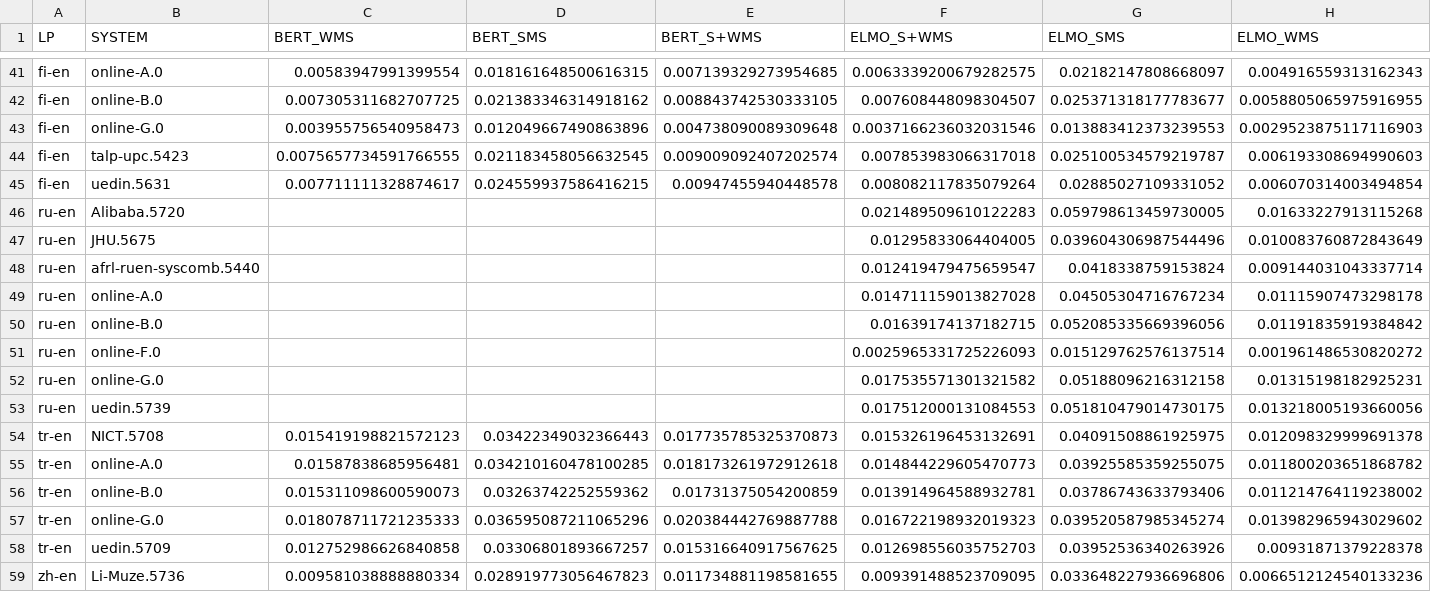
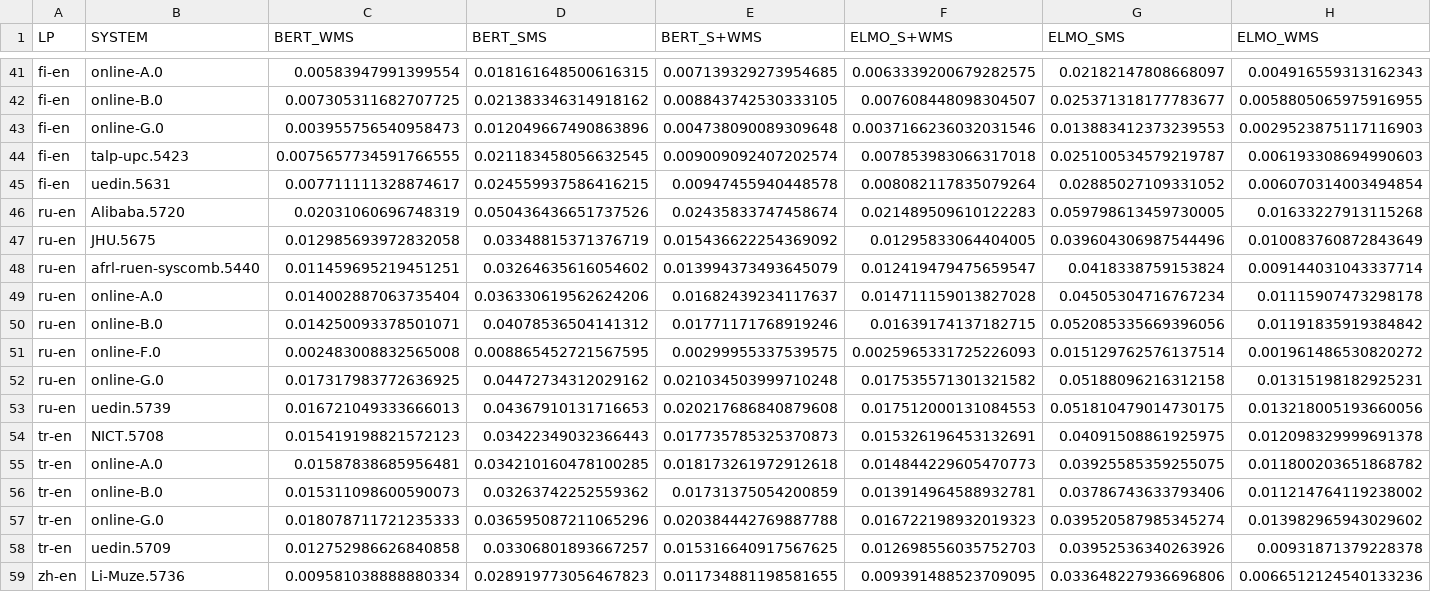
Before and after one commit to EshwarSR/AutomaticEvaluationMetrics, a CSV file: results/WMT_EMD_metrics.csv, drawn as a sheet; only a part is shown, gaps mark what is left out; the diff names each change by its address in the sheet, - before the commit and + after, or states it on an @@ line.

Commit message:
All results in CSV

```diff
--- a/results/WMT_EMD_metrics.csv
+++ b/results/WMT_EMD_metrics.csv
-C46 (BERT_WMS): (empty)
+C46 (BERT_WMS): 0.02031060696748319
-D46 (BERT_SMS): (empty)
+D46 (BERT_SMS): 0.050436436651737526
-E46 (BERT_S+WMS): (empty)
+E46 (BERT_S+WMS): 0.02435833747458674
-C47 (BERT_WMS): (empty)
+C47 (BERT_WMS): 0.012985693972832058
-D47 (BERT_SMS): (empty)
+D47 (BERT_SMS): 0.03348815371376719
-E47 (BERT_S+WMS): (empty)
+E47 (BERT_S+WMS): 0.015436622254369092
-C48 (BERT_WMS): (empty)
+C48 (BERT_WMS): 0.011459695219451251
-D48 (BERT_SMS): (empty)
+D48 (BERT_SMS): 0.03264635616054602
-E48 (BERT_S+WMS): (empty)
+E48 (BERT_S+WMS): 0.013994373493645079
-C49 (BERT_WMS): (empty)
+C49 (BERT_WMS): 0.014002887063735404
-D49 (BERT_SMS): (empty)
+D49 (BERT_SMS): 0.036330619562624206
-E49 (BERT_S+WMS): (empty)
+E49 (BERT_S+WMS): 0.01682439234117637
-C50 (BERT_WMS): (empty)
+C50 (BERT_WMS): 0.014250093378501071
-D50 (BERT_SMS): (empty)
+D50 (BERT_SMS): 0.04078536504141312
-E50 (BERT_S+WMS): (empty)
+E50 (BERT_S+WMS): 0.01771171768919246
-C51 (BERT_WMS): (empty)
+C51 (BERT_WMS): 0.002483008832565008
-D51 (BERT_SMS): (empty)
+D51 (BERT_SMS): 0.008865452721567595
-E51 (BERT_S+WMS): (empty)
+E51 (BERT_S+WMS): 0.00299955337539575
-C52 (BERT_WMS): (empty)
+C52 (BERT_WMS): 0.017317983772636925
-D52 (BERT_SMS): (empty)
+D52 (BERT_SMS): 0.04472734312029162
-E52 (BERT_S+WMS): (empty)
+E52 (BERT_S+WMS): 0.021034503999710248
-C53 (BERT_WMS): (empty)
+C53 (BERT_WMS): 0.016721049333666013
-D53 (BERT_SMS): (empty)
+D53 (BERT_SMS): 0.04367910131716653
-E53 (BERT_S+WMS): (empty)
+E53 (BERT_S+WMS): 0.020217686840879608
```
